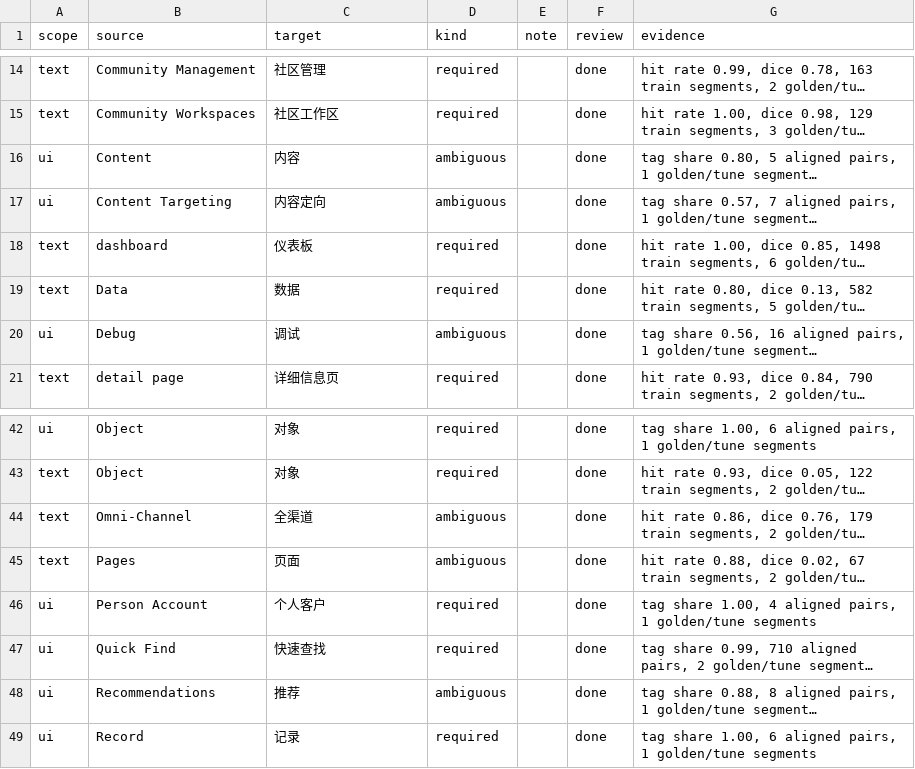
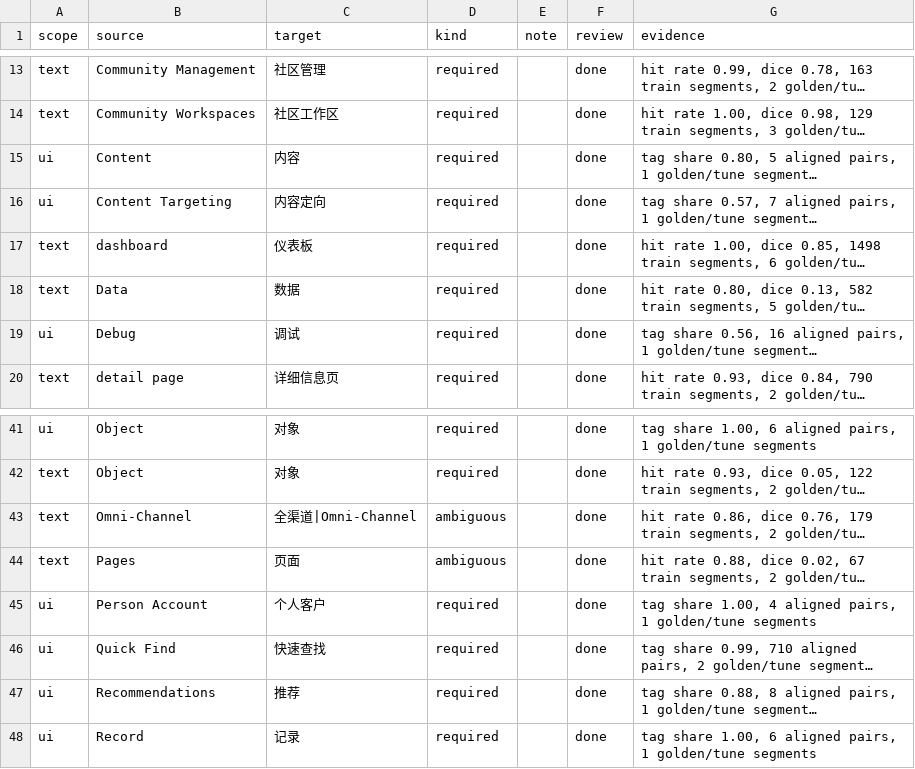
Before and after one commit to PurpleRatzzz/llm-localization-pipeline, a CSV file: context/glossary.zh-CN.csv, drawn as a sheet; only a part is shown, gaps mark what is left out; long unchanged cells end in …; addresses are those after the commit; the diff covers the shown part only; the diff names each change by its address in the sheet, - before the commit and + after, or states it on an @@ line.

```diff
--- a/context/glossary.zh-CN.csv
+++ b/context/glossary.zh-CN.csv
-D15:D16 (kind): ambiguous
+D15:D16 (kind): required
-D19 (kind): ambiguous
+D19 (kind): required
-C43 (target): 全渠道
+C43 (target): 全渠道|Omni-Channel
-D47 (kind): ambiguous
+D47 (kind): required
```
Also changed, not shown: 1 added row, 2 removed rows and 10 edited cells elsewhere in this file, 1 other file.
